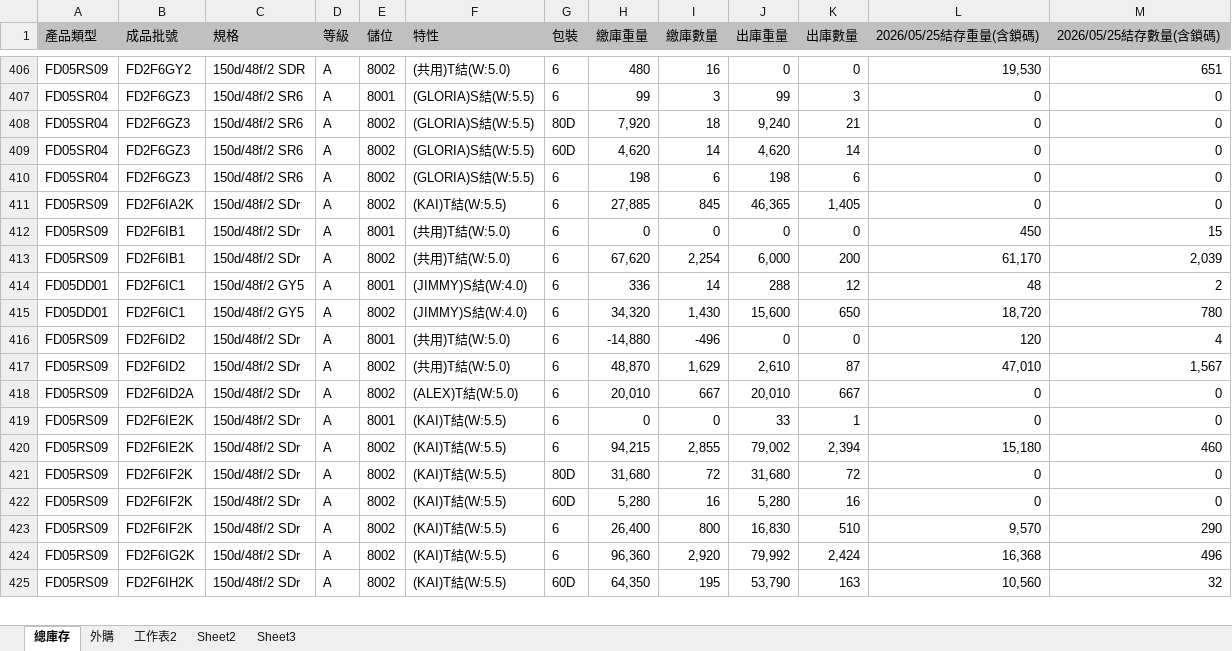
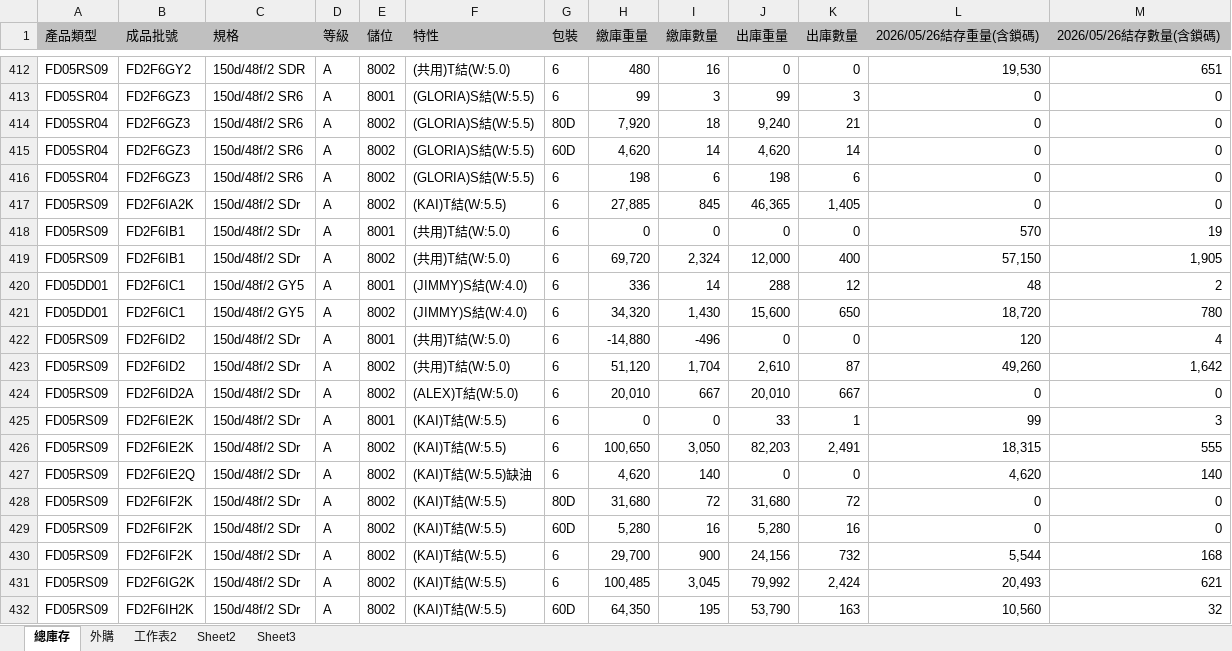
Before and after one commit to blaze0207/product-schedule, an Excel workbook: 每日-最新庫存(DTY-LISA).xlsx, sheet 總庫存, drawn as a sheet; only a part is shown, gaps mark what is left out; values as stored, in another font and other column widths than the file's, no borders; addresses are those after the commit; the diff covers the shown part only; the diff names each change by its address in the sheet, - before the commit and + after, or states it on an @@ line.

```diff
--- a/每日-最新庫存(DTY-LISA).xlsx (sheet 總庫存)
+++ b/每日-最新庫存(DTY-LISA).xlsx (sheet 總庫存)
-L1: 2026/05/25結存重量(含鎖碼)
+L1: 2026/05/26結存重量(含鎖碼)
-M1: 2026/05/25結存數量(含鎖碼)
+M1: 2026/05/26結存數量(含鎖碼)
-L418 (2026/05/26結存重量(含鎖碼)): 450
+L418 (2026/05/26結存重量(含鎖碼)): 570
-M418 (2026/05/26結存數量(含鎖碼)): 15
+M418 (2026/05/26結存數量(含鎖碼)): 19
-H419 (繳庫重量): 67,620
+H419 (繳庫重量): 69,720
-I419 (繳庫數量): 2,254
+I419 (繳庫數量): 2,324
-J419 (出庫重量): 6,000
+J419 (出庫重量): 12,000
-K419 (出庫數量): 200
+K419 (出庫數量): 400
-L419 (2026/05/26結存重量(含鎖碼)): 61,170
+L419 (2026/05/26結存重量(含鎖碼)): 57,150
-M419 (2026/05/26結存數量(含鎖碼)): 2,039
+M419 (2026/05/26結存數量(含鎖碼)): 1,905
-H423 (繳庫重量): 48,870
+H423 (繳庫重量): 51,120
-I423 (繳庫數量): 1,629
+I423 (繳庫數量): 1,704
-L423 (2026/05/26結存重量(含鎖碼)): 47,010
+L423 (2026/05/26結存重量(含鎖碼)): 49,260
-M423 (2026/05/26結存數量(含鎖碼)): 1,567
+M423 (2026/05/26結存數量(含鎖碼)): 1,642
-L425 (2026/05/26結存重量(含鎖碼)): 0
+L425 (2026/05/26結存重量(含鎖碼)): 99
-M425 (2026/05/26結存數量(含鎖碼)): 0
+M425 (2026/05/26結存數量(含鎖碼)): 3
-H426 (繳庫重量): 94,215
+H426 (繳庫重量): 100,650
-I426 (繳庫數量): 2,855
+I426 (繳庫數量): 3,050
-J426 (出庫重量): 79,002
+J426 (出庫重量): 82,203
-K426 (出庫數量): 2,394
+K426 (出庫數量): 2,491
-L426 (2026/05/26結存重量(含鎖碼)): 15,180
+L426 (2026/05/26結存重量(含鎖碼)): 18,315
-M426 (2026/05/26結存數量(含鎖碼)): 460
+M426 (2026/05/26結存數量(含鎖碼)): 555
+row 427: FD05RS09 | FD2F6IE2Q | 150d/48f/2 SDr | A | 8002 | (KAI)T結(W:5.5)缺油 | 6 | 4,620 | 140 | 0 | 0 | 4,620 | 140
-H430 (繳庫重量): 26,400
+H430 (繳庫重量): 29,700
-I430 (繳庫數量): 800
+I430 (繳庫數量): 900
-J430 (出庫重量): 16,830
+J430 (出庫重量): 24,156
-K430 (出庫數量): 510
+K430 (出庫數量): 732
-L430 (2026/05/26結存重量(含鎖碼)): 9,570
+L430 (2026/05/26結存重量(含鎖碼)): 5,544
-M430 (2026/05/26結存數量(含鎖碼)): 290
+M430 (2026/05/26結存數量(含鎖碼)): 168
-H431 (繳庫重量): 96,360
+H431 (繳庫重量): 100,485
-I431 (繳庫數量): 2,920
+I431 (繳庫數量): 3,045
-L431 (2026/05/26結存重量(含鎖碼)): 16,368
+L431 (2026/05/26結存重量(含鎖碼)): 20,493
-M431 (2026/05/26結存數量(含鎖碼)): 496
+M431 (2026/05/26結存數量(含鎖碼)): 621
```
Also changed, not shown: 9 added rows, 1 removed row and 195 edited cells elsewhere in this sheet, sheet 外購, 絲八科-庫存表115.05.xlsx, 6 other files.
